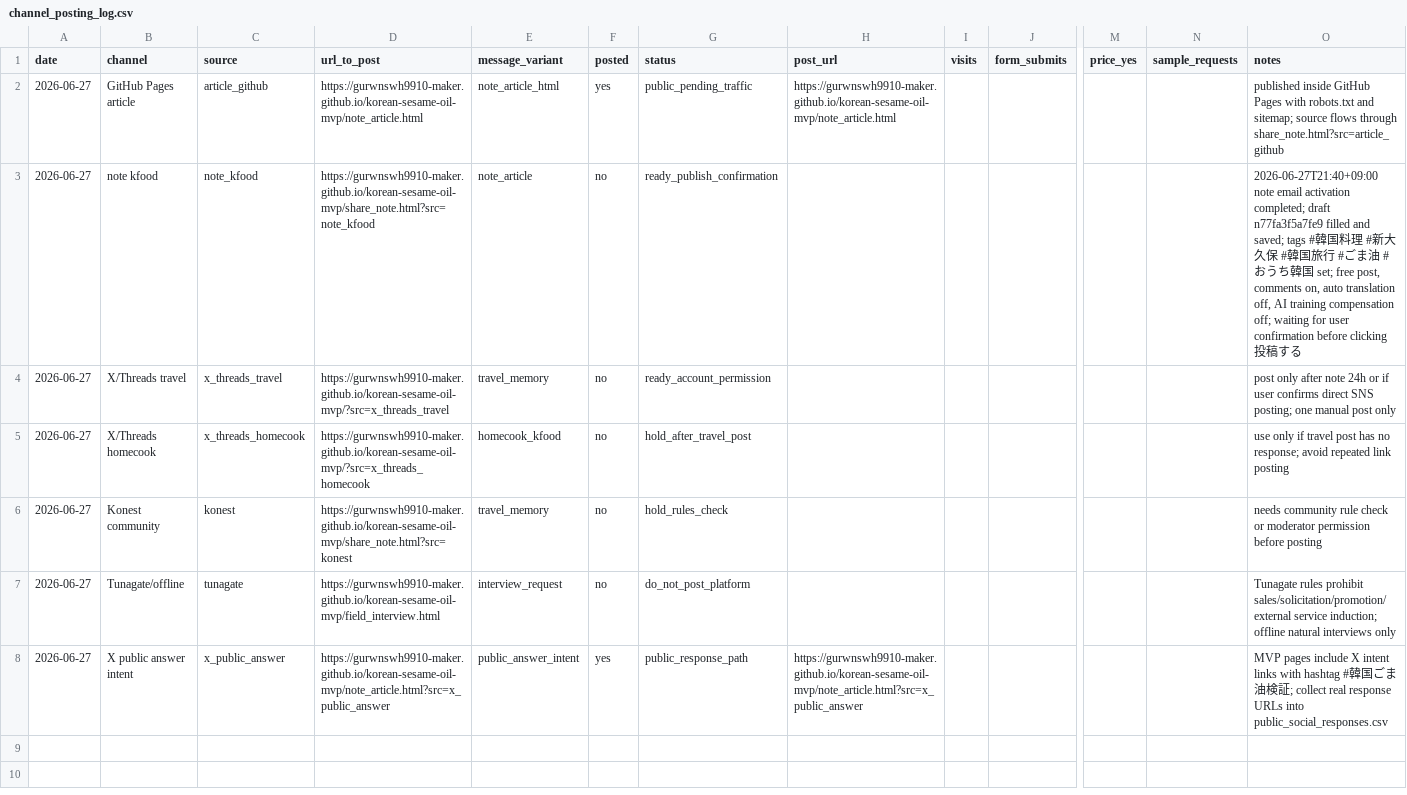
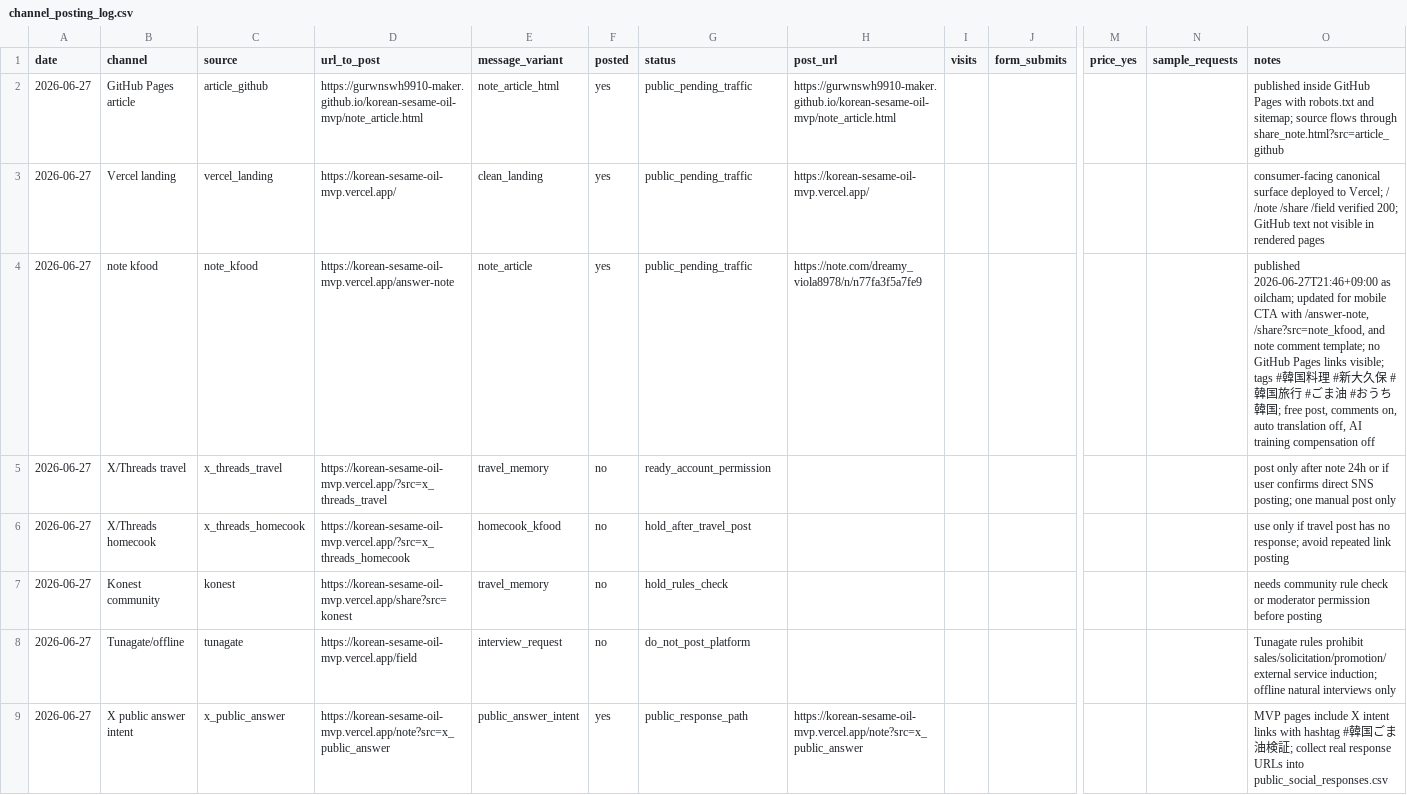
Before and after one commit to gurwnswh9910-maker/korean-sesame-oil-mvp, a CSV file: experiments/channel_posting_log.csv, drawn as a sheet; only a part is shown, gaps mark what is left out; addresses are those after the commit; rows hold the shown columns only; the diff names each change by its address in the sheet, - before the commit and + after, or states it on an @@ line.

```diff
--- a/experiments/channel_posting_log.csv
+++ b/experiments/channel_posting_log.csv
+row 3: 2026-06-27 | Vercel landing | vercel_landing | https://korean-sesame-oil-mvp.vercel.app/ | clean_landing | yes | public_pending_traffic | https://korean-sesame-oil-mvp.vercel.app/ |  |  |  |  | consumer-facing canonical surface deployed to Vercel; / /note /share /field verified 200; GitHub text not visible in rendered pages
-D4 (url_to_post): https://gurwnswh9910-maker.github.io/korean-sesame-oil-mvp/share_note.html?src=note_kfood
+D4 (url_to_post): https://korean-sesame-oil-mvp.vercel.app/answer-note
-F4 (posted): no
+F4 (posted): yes
-G4 (status): ready_publish_confirmation
+G4 (status): public_pending_traffic
-H4 (post_url): (empty)
+H4 (post_url): https://note.com/dreamy_viola8978/n/n77fa3f5a7fe9
-O4 (notes): 2026-06-27T21:40+09:00 note email activation completed; draft n77fa3f5a7fe9 filled and saved; tags #韓国料理 #新大久保 #韓国旅行 #ごま油 #おうち韓国 set; free post, comments on, auto translation off, AI training compensation off; waiting for user confirmation before clicking 投稿する
+O4 (notes): published 2026-06-27T21:46+09:00 as oilcham; updated for mobile CTA with /answer-note, /share?src=note_kfood, and note comment template; no GitHub Pages links visible; tags #韓国料理 #新大久保 #韓国旅行 #ごま油 #おうち韓国; free post, comments on, auto translation off, AI training compensation off
-D5 (url_to_post): https://gurwnswh9910-maker.github.io/korean-sesame-oil-mvp/?src=x_threads_travel
+D5 (url_to_post): https://korean-sesame-oil-mvp.vercel.app/?src=x_threads_travel
-D6 (url_to_post): https://gurwnswh9910-maker.github.io/korean-sesame-oil-mvp/?src=x_threads_homecook
+D6 (url_to_post): https://korean-sesame-oil-mvp.vercel.app/?src=x_threads_homecook
-D7 (url_to_post): https://gurwnswh9910-maker.github.io/korean-sesame-oil-mvp/share_note.html?src=konest
+D7 (url_to_post): https://korean-sesame-oil-mvp.vercel.app/share?src=konest
-D8 (url_to_post): https://gurwnswh9910-maker.github.io/korean-sesame-oil-mvp/field_interview.html
+D8 (url_to_post): https://korean-sesame-oil-mvp.vercel.app/field
-D9 (url_to_post): https://gurwnswh9910-maker.github.io/korean-sesame-oil-mvp/note_article.html?src=x_public_answer
+D9 (url_to_post): https://korean-sesame-oil-mvp.vercel.app/note?src=x_public_answer
-H9 (post_url): https://gurwnswh9910-maker.github.io/korean-sesame-oil-mvp/note_article.html?src=x_public_answer
+H9 (post_url): https://korean-sesame-oil-mvp.vercel.app/note?src=x_public_answer
```
Also changed, not shown: experiments/live_validation_log.csv, experiments/notion_submissions_export_template.csv, 39 other files.
